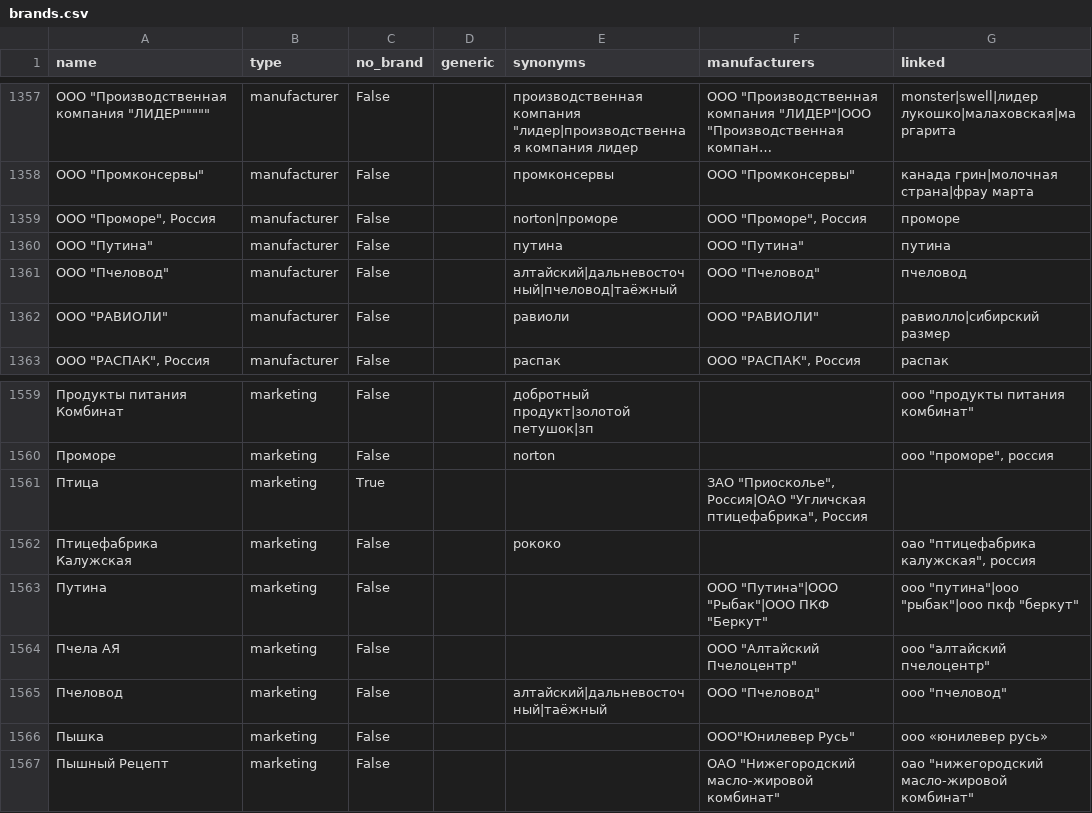
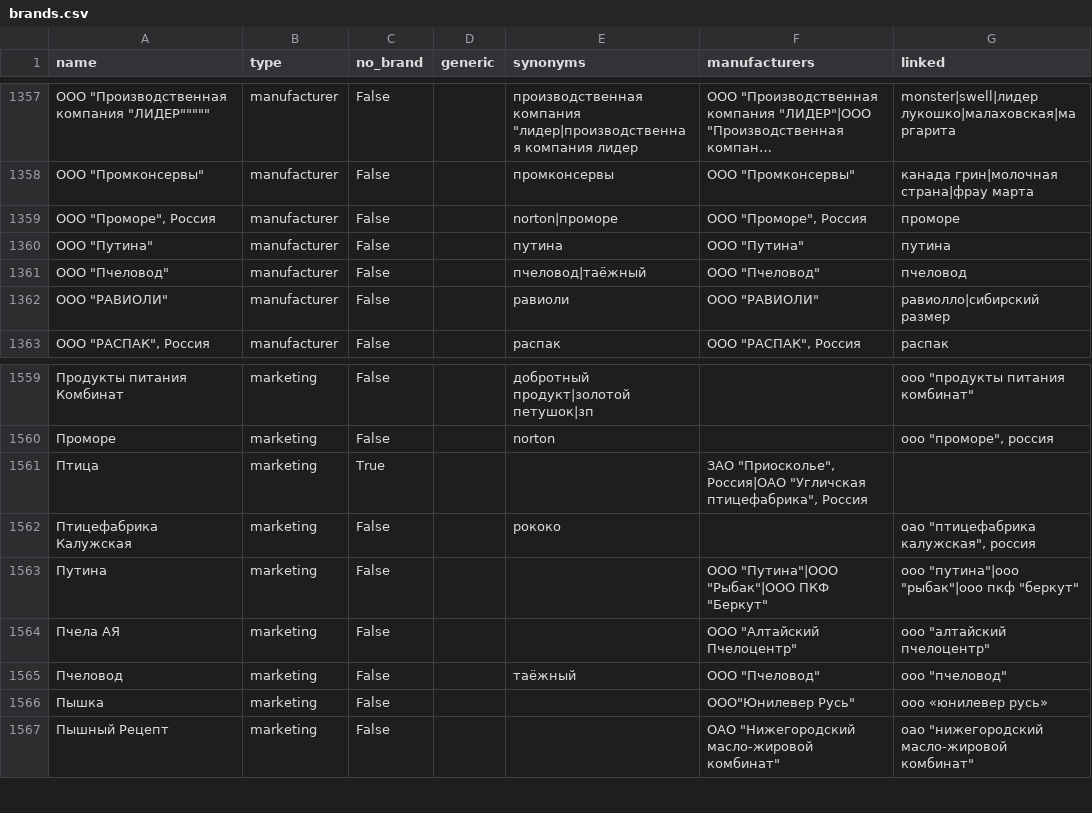
Before and after one commit to aukobara/parsers, a CSV file: ok/resources/data/ok/baseline150514/brands.csv, drawn as a sheet; only a part is shown, gaps mark what is left out; long unchanged cells end in …; the diff names each change by its address in the sheet, - before the commit and + after, or states it on an @@ line.

Commit message:
minor syn fix

```diff
--- a/ok/resources/data/ok/baseline150514/brands.csv
+++ b/ok/resources/data/ok/baseline150514/brands.csv
-E1361 (synonyms): алтайский|дальневосточный|пчеловод|таёжный
+E1361 (synonyms): пчеловод|таёжный
-E1565 (synonyms): алтайский|дальневосточный|таёжный
+E1565 (synonyms): таёжный
```
